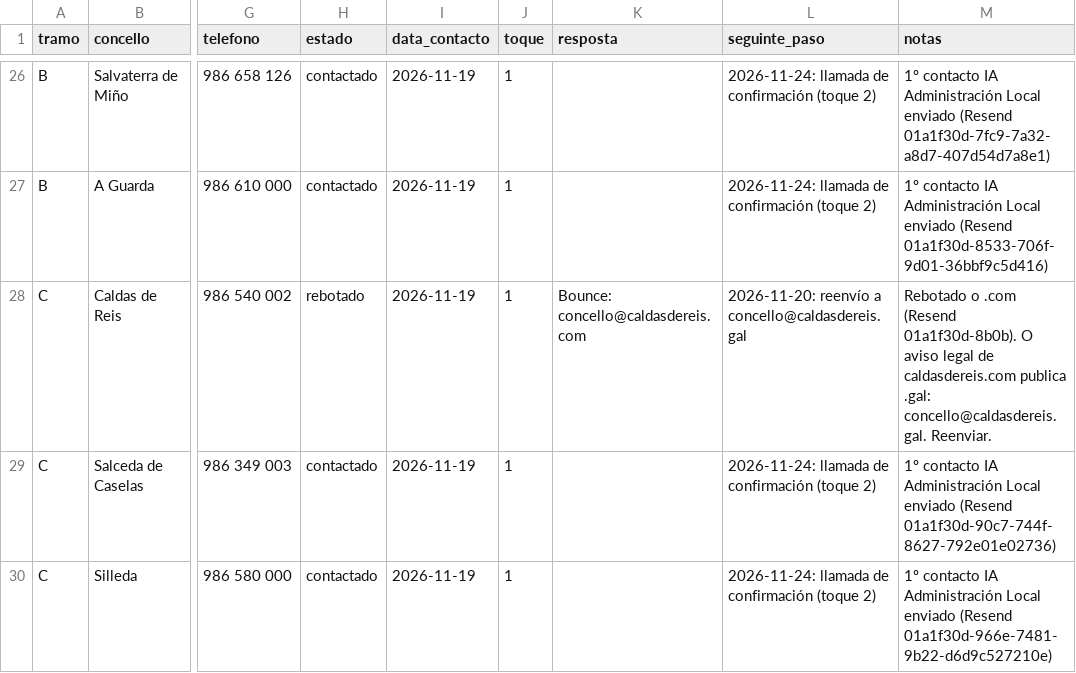
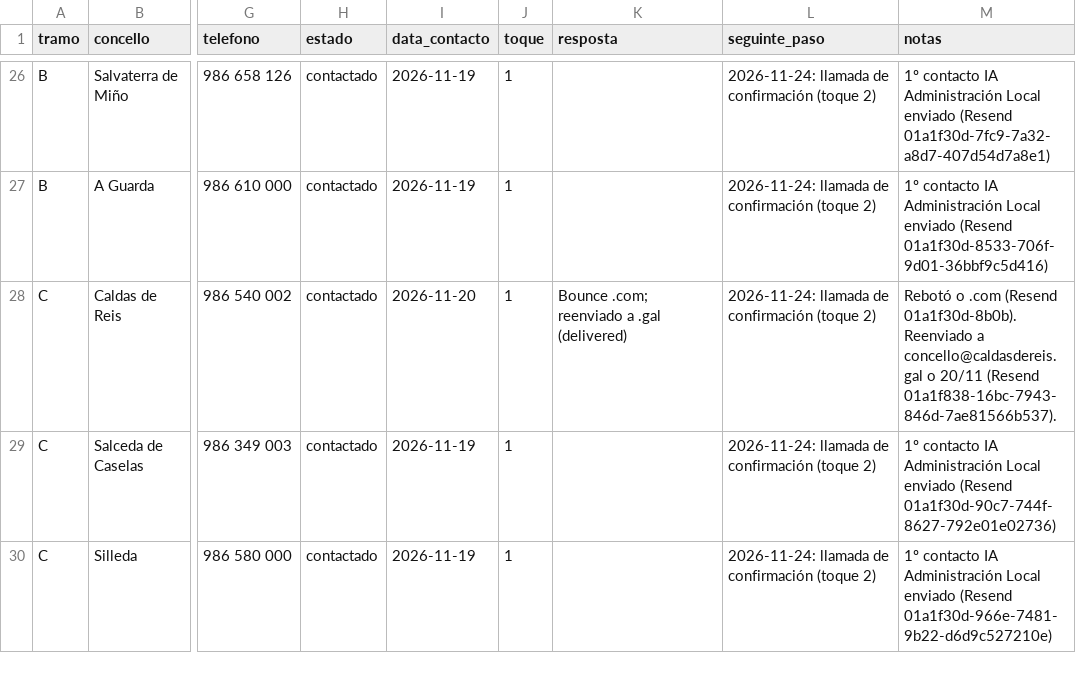
Before and after one commit to ajedrezpremium/vigoaiadmin, a CSV file: CONTACTOS_PONTEVEDRA.csv, drawn as a sheet; only a part is shown, gaps mark what is left out; the diff names each change by its address in the sheet, - before the commit and + after, or states it on an @@ line.

Commit message:
campaña 20/11: Caldas reenviado y entregado; hoja de llamadas con Vigo y los 9 del lote A

```diff
--- a/CONTACTOS_PONTEVEDRA.csv
+++ b/CONTACTOS_PONTEVEDRA.csv
-H28 (estado): rebotado
+H28 (estado): contactado
-I28 (data_contacto): 2026-11-19
+I28 (data_contacto): 2026-11-20
-K28 (resposta): Bounce: concello@caldasdereis.com
+K28 (resposta): Bounce .com; reenviado a .gal (delivered)
-L28 (seguinte_paso): 2026-11-20: reenvío a concello@caldasdereis.gal
+L28 (seguinte_paso): 2026-11-24: llamada de confirmación (toque 2)
-M28 (notas): Rebotado o .com (Resend 01a1f30d-8b0b). O aviso legal de caldasdereis.com publica .gal: concello@caldasdereis.gal. Reenviar.
+M28 (notas): Rebotó o .com (Resend 01a1f30d-8b0b). Reenviado a concello@caldasdereis.gal o 20/11 (Resend 01a1f838-16bc-7943-846d-7ae81566b537).
```
Also changed, not shown: 4 other files.
